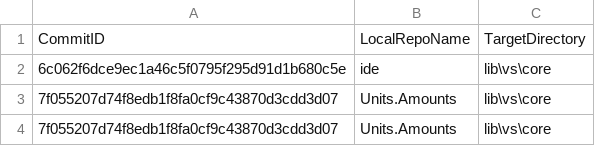
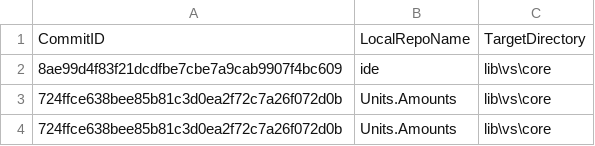
Before and after one commit to ATECoder/units-amounts, a CSV file: externalReposCommits.csv, drawn as a sheet.

```diff
--- a/externalReposCommits.csv
+++ b/externalReposCommits.csv
@@ -1,4 +1,4 @@
 CommitID,LocalRepoName,TargetDirectory
-6c062f6dce9ec1a46c5f0795f295d91d1b680c5e,ide,lib\vs\core
-7f055207d74f8edb1f8fa0cf9c43870d3cdd3d07,Units.Amounts,lib\vs\core
-7f055207d74f8edb1f8fa0cf9c43870d3cdd3d07,Units.Amounts,lib\vs\core
+8ae99d4f83f21dcdfbe7cbe7a9cab9907f4bc609,ide,lib\vs\core
+724ffce638bee85b81c3d0ea2f72c7a26f072d0b,Units.Amounts,lib\vs\core
+724ffce638bee85b81c3d0ea2f72c7a26f072d0b,Units.Amounts,lib\vs\core
```
Also changed, not shown: 1 other file.
